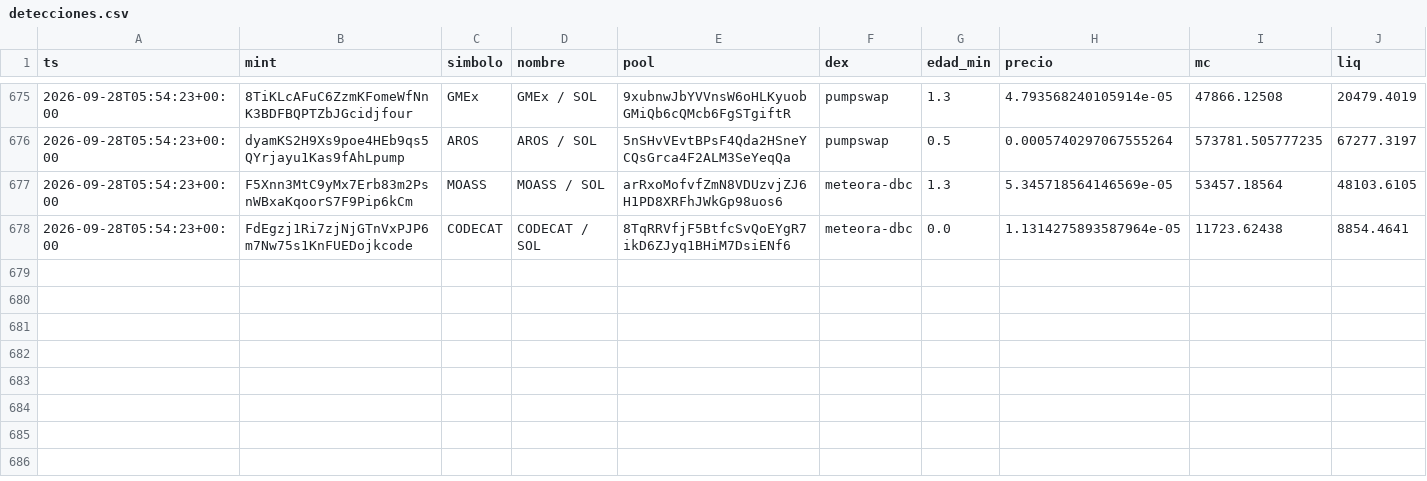
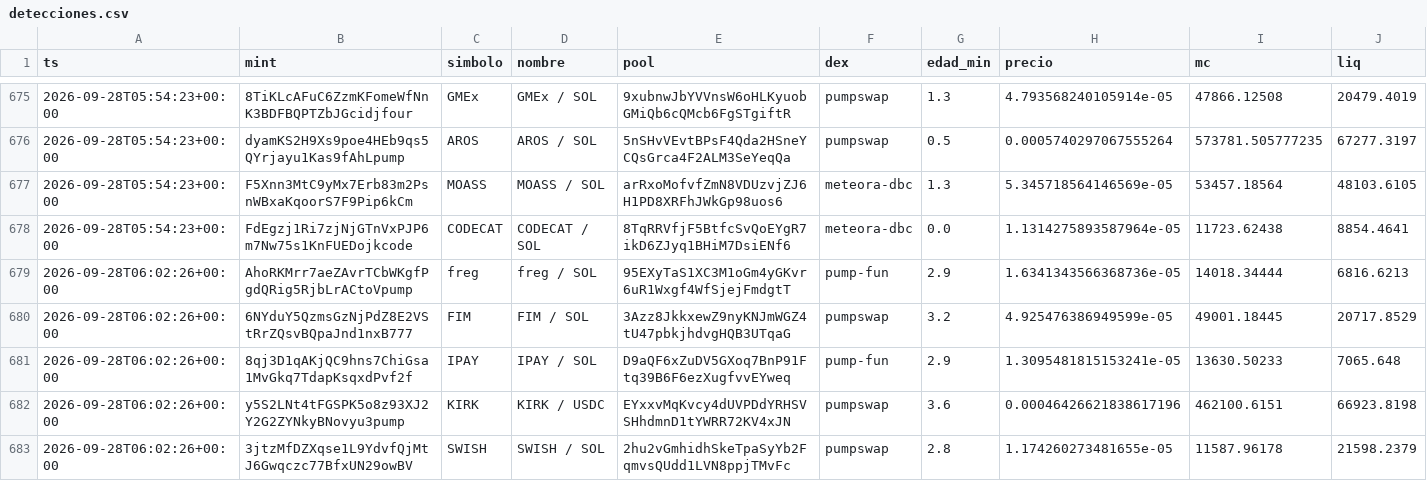
Before and after one commit to eriphelo15/An-lisis-cuantitativo, a CSV file: detecciones.csv, drawn as a sheet; only a part is shown, gaps mark what is left out; rows hold the shown columns only; the diff names each change by its address in the sheet, - before the commit and + after, or states it on an @@ line.

```diff
--- a/detecciones.csv
+++ b/detecciones.csv
+row 679: 2026-09-28T06:02:26+00:00 | AhoRKMrr7aeZAvrTCbWKgfPgdQRig5RjbLrACtoVpump | freg | freg / SOL | 95EXyTaS1XC3M1oGm4yGKvr6uR1Wxgf4WfSjejFmdgtT | pump-fun | 2.9 | 1.6341343566368736e-05 | 14018.34444 | 6816.6213
+row 680: 2026-09-28T06:02:26+00:00 | 6NYduY5QzmsGzNjPdZ8E2VStRrZQsvBQpaJnd1nxB777 | FIM | FIM / SOL | 3Azz8JkkxewZ9nyKNJmWGZ4tU47pbkjhdvgHQB3UTqaG | pumpswap | 3.2 | 4.925476386949599e-05 | 49001.18445 | 20717.8529
+row 681: 2026-09-28T06:02:26+00:00 | 8qj3D1qAKjQC9hns7ChiGsa1MvGkq7TdapKsqxdPvf2f | IPAY | IPAY / SOL | D9aQF6xZuDV5GXoq7BnP91Ftq39B6F6ezXugfvvEYweq | pump-fun | 2.9 | 1.3095481815153241e-05 | 13630.50233 | 7065.648
+row 682: 2026-09-28T06:02:26+00:00 | y5S2LNt4tFGSPK5o8z93XJ2Y2G2ZYNkyBNovyu3pump | KIRK | KIRK / USDC | EYxxvMqKvcy4dUVPDdYRHSVSHhdmnD1tYWRR72KV4xJN | pumpswap | 3.6 | 0.00046426621838617196 | 462100.6151 | 66923.8198
+row 683: 2026-09-28T06:02:26+00:00 | 3jtzMfDZXqse1L9YdvfQjMtJ6Gwqczc77BfxUN29owBV | SWISH | SWISH / SOL | 2hu2vGmhidhSkeTpaSyYb2FqmvsQUdd1LVN8ppjTMvFc | pumpswap | 2.8 | 1.174260273481655e-05 | 11587.96178 | 21598.2379
```
Also changed, not shown: seguimiento.csv, 2 other files.
